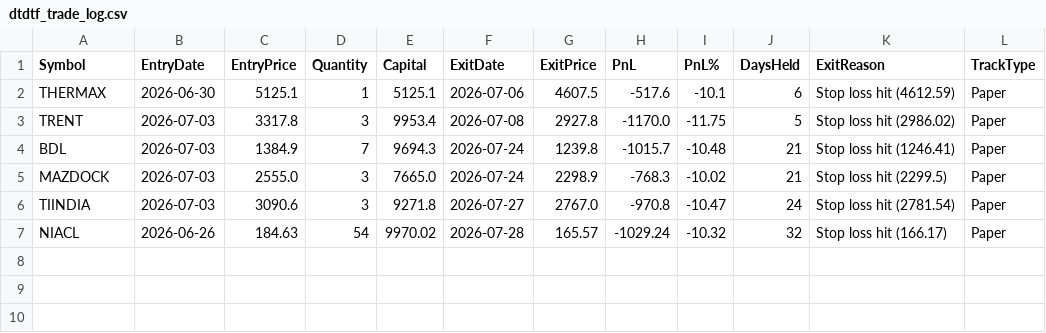
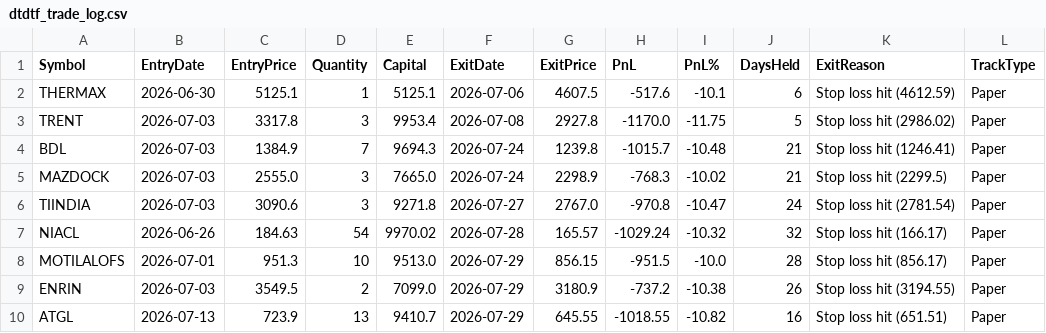
Before and after one commit to finnyrajmann/nse-dtdtf, a CSV file: data/dtdtf_trade_log.csv, drawn as a sheet; the diff names each change by its address in the sheet, - before the commit and + after, or states it on an @@ line.

Commit message:
Auto-update — 2026-07-29

```diff
--- a/data/dtdtf_trade_log.csv
+++ b/data/dtdtf_trade_log.csv
+row 8: MOTILALOFS | 2026-07-01 | 951.3 | 10 | 9513.0 | 2026-07-29 | 856.15 | -951.5 | -10.0 | 28 | Stop loss hit (856.17) | Paper
+row 9: ENRIN | 2026-07-03 | 3549.5 | 2 | 7099.0 | 2026-07-29 | 3180.9 | -737.2 | -10.38 | 26 | Stop loss hit (3194.55) | Paper
+row 10: ATGL | 2026-07-13 | 723.9 | 13 | 9410.7 | 2026-07-29 | 645.55 | -1018.55 | -10.82 | 16 | Stop loss hit (651.51) | Paper
```
